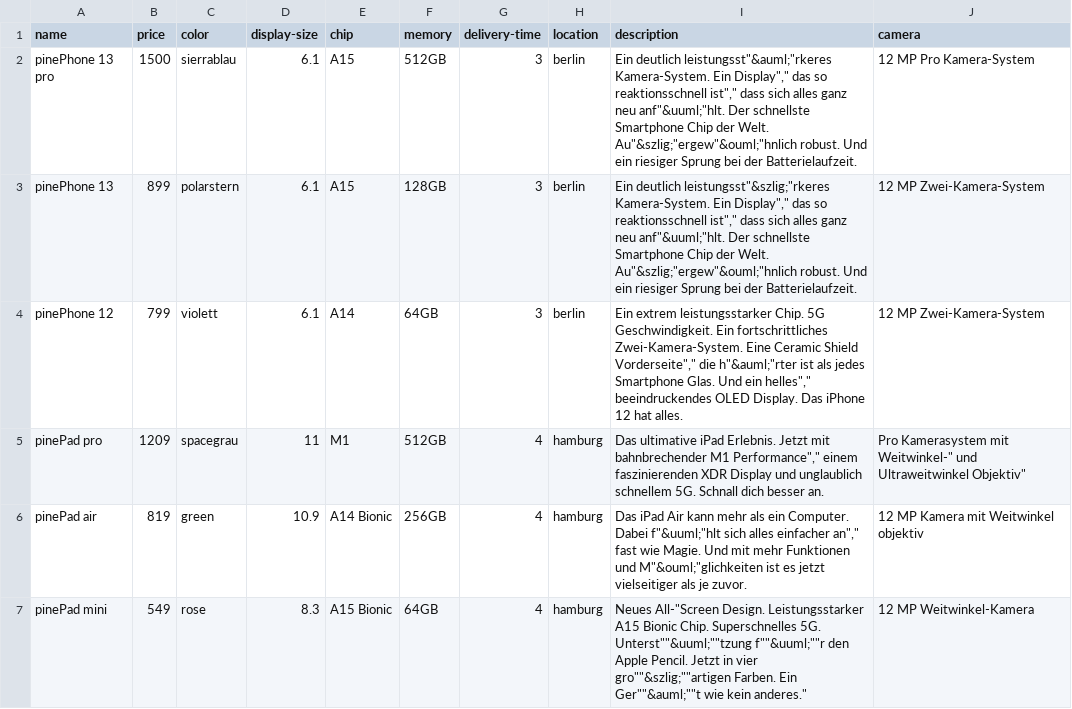
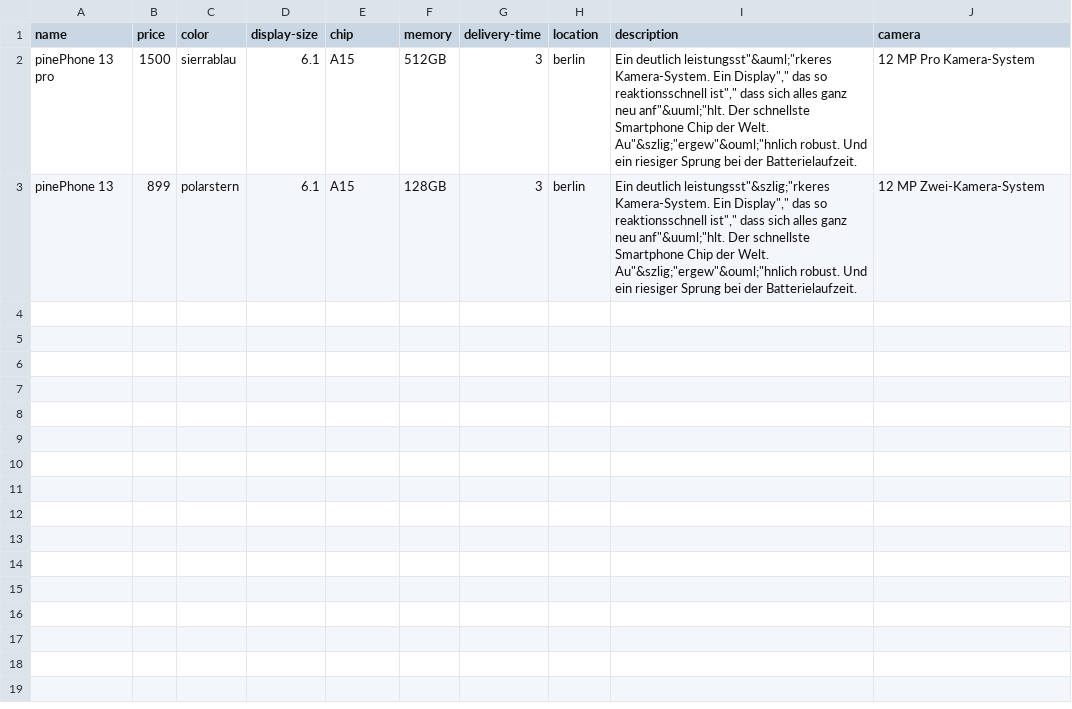
Before and after one commit to Steffenius/kbe-Project, a CSV file: pineAppleProducts.csv, drawn as a sheet; the diff names each change by its address in the sheet, - before the commit and + after, or states it on an @@ line.

Commit message:
updated products

```diff
--- a/pineAppleProducts.csv
+++ b/pineAppleProducts.csv
-row 4: pinePhone 12 | 799 | violett | 6.1 | A14 | 64GB | 3 | berlin | Ein extrem leistungsstarker Chip. 5G Geschwindigkeit. Ein fortschrittliches Zwei-Kamera-System. Eine Ceramic Shield Vorderseite"," die h"&auml;"rter ist als jedes Smartphone Glas. Und ein helles"," beeindruckendes OLED Display. Das iPhone 12 hat alles. | 12 MP Zwei-Kamera-System
-row 5: pinePad pro | 1209 | spacegrau | 11 | M1 | 512GB | 4 | hamburg | Das ultimative iPad Erlebnis. Jetzt mit bahnbrechender M1 Performance"," einem faszinierenden XDR Display und unglaublich schnellem 5G. Schnall dich besser an. | Pro Kamerasystem mit Weitwinkel-" und Ultraweitwinkel Objektiv"
-row 6: pinePad air | 819 | green | 10.9 | A14 Bionic | 256GB | 4 | hamburg | Das iPad Air kann mehr als ein Computer. Dabei f"&uuml;"hlt sich alles einfacher an"," fast wie Magie. Und mit mehr Funktionen und M"&ouml;"glichkeiten ist es jetzt vielseitiger als je zuvor. | 12 MP Kamera mit Weitwinkel objektiv
-row 7: pinePad mini | 549 | rose | 8.3 | A15 Bionic | 64GB | 4 | hamburg | Neues All-"Screen Design. Leistungsstarker A15 Bionic Chip. Superschnelles 5G. Unterst""&uuml;""tzung f""&uuml;""r den Apple Pencil. Jetzt in vier gro""&szlig;""artigen Farben. Ein Ger""&auml;""t wie kein anderes." | 12 MP Weitwinkel-Kamera
```
